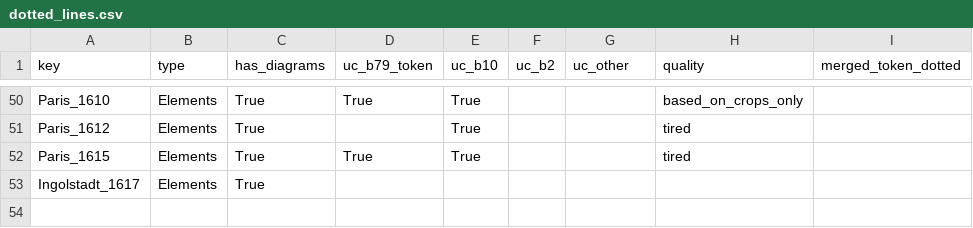
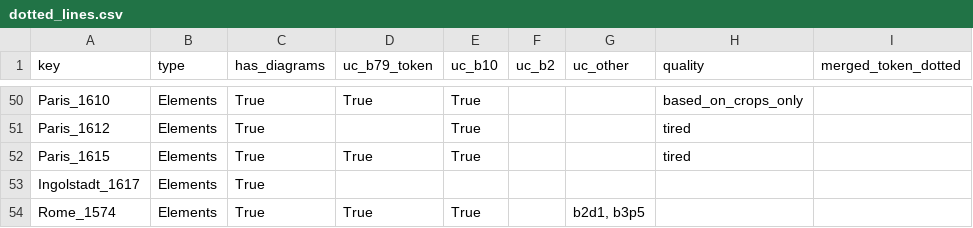
Before and after one commit to ReallyLiri/elements-title-pages, a CSV file: public/docs/dotted_lines.csv, drawn as a sheet; only a part is shown, gaps mark what is left out; the diff names each change by its address in the sheet, - before the commit and + after, or states it on an @@ line.

Commit message:
add to dotted lines analysis + copies

```diff
--- a/public/docs/dotted_lines.csv
+++ b/public/docs/dotted_lines.csv
+row 54: Rome_1574 | Elements | True | True | True |  | b2d1, b3p5
```
Also changed, not shown: 1 other file.
